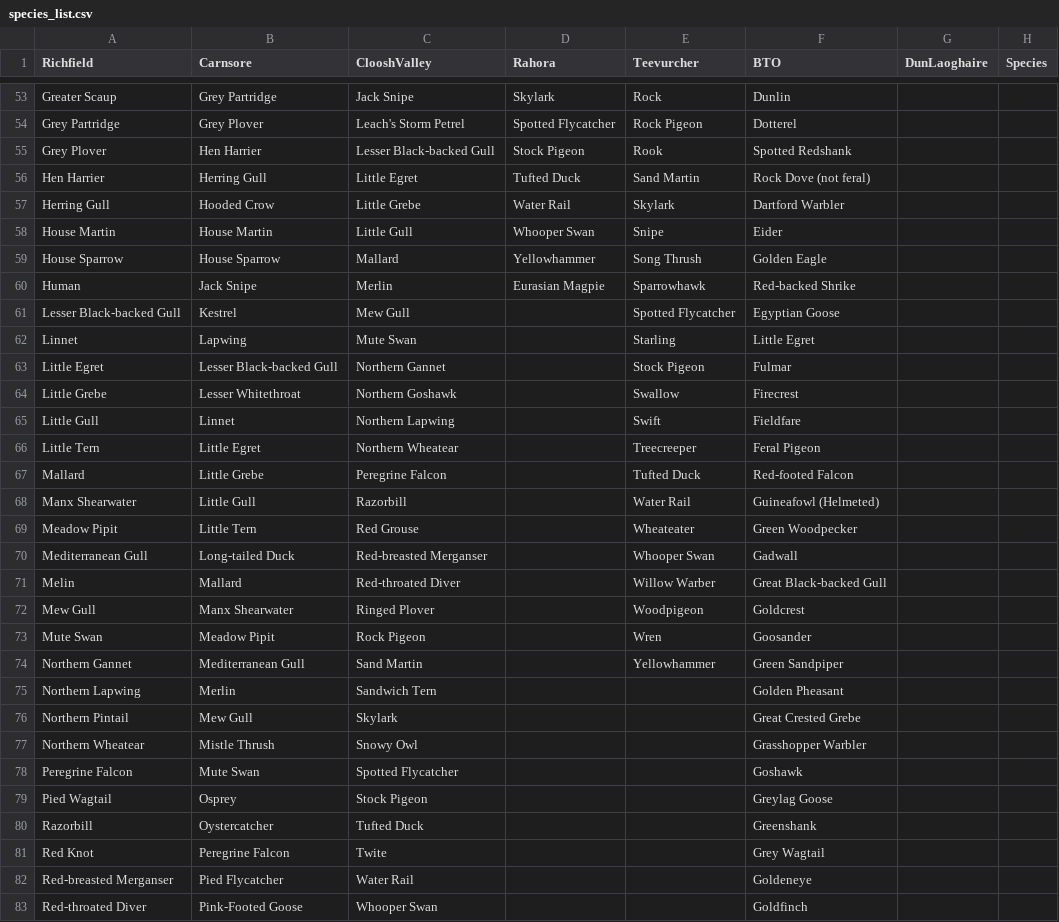
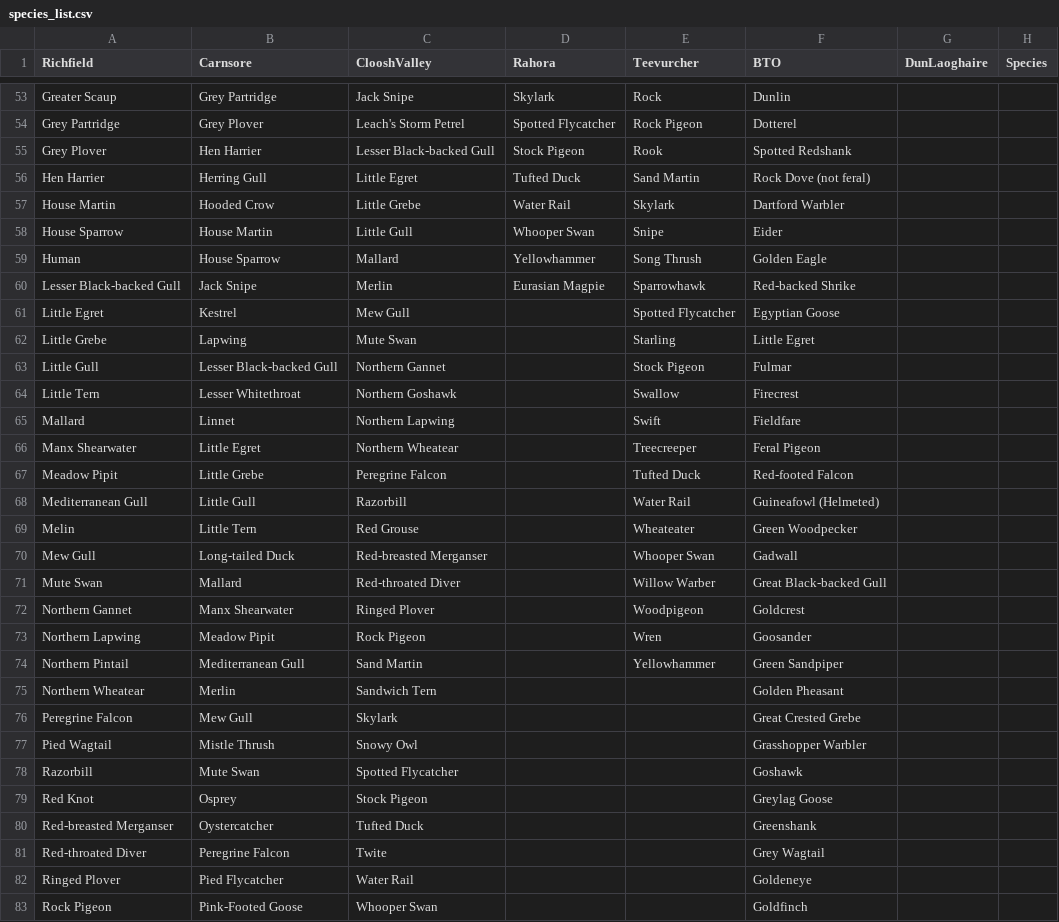
Before and after one commit to gibbona1/neal, a CSV file: species_list.csv, drawn as a sheet; only a part is shown, gaps mark what is left out; the diff covers the shown part only.

```diff
--- a/species_list.csv
+++ b/species_list.csv
@@ -56,28 +56,28 @@ Grey Plover,Hen Harrier,Lesser Black-backed Gull,Stock Pigeon,Rook,Spotted Redsh
 Hen Harrier,Herring Gull,Little Egret,Tufted Duck,Sand Martin,Rock Dove (not feral),,
-Herring Gull,Hooded Crow,Little Grebe,Water Rail,Skylark,Dartford Warbler,,
-House Martin,House Martin,Little Gull,Whooper Swan,Snipe,Eider,,
-House Sparrow,House Sparrow,Mallard,Yellowhammer,Song Thrush,Golden Eagle,,
-Human,Jack Snipe,Merlin,Eurasian Magpie,Sparrowhawk,Red-backed Shrike,,
-Lesser Black-backed Gull,Kestrel,Mew Gull,,Spotted Flycatcher,Egyptian Goose,,
-Linnet,Lapwing,Mute Swan,,Starling,Little Egret,,
-Little Egret,Lesser Black-backed Gull,Northern Gannet,,Stock Pigeon,Fulmar,,
-Little Grebe,Lesser Whitethroat,Northern Goshawk,,Swallow,Firecrest,,
-Little Gull,Linnet,Northern Lapwing,,Swift,Fieldfare,,
-Little Tern,Little Egret,Northern Wheatear,,Treecreeper,Feral Pigeon,,
-Mallard,Little Grebe,Peregrine Falcon,,Tufted Duck,Red-footed Falcon,,
-Manx Shearwater,Little Gull,Razorbill,,Water Rail,Guineafowl (Helmeted),,
-Meadow Pipit,Little Tern,Red Grouse,,Wheateater,Green Woodpecker,,
-Mediterranean Gull,Long-tailed Duck,Red-breasted Merganser,,Whooper Swan,Gadwall,,
-Melin,Mallard,Red-throated Diver,,Willow Warber,Great Black-backed Gull,,
-Mew Gull,Manx Shearwater,Ringed Plover,,Woodpigeon,Goldcrest,,
-Mute Swan,Meadow Pipit,Rock Pigeon,,Wren,Goosander,,
-Northern Gannet,Mediterranean Gull,Sand Martin,,Yellowhammer,Green Sandpiper,,
-Northern Lapwing,Merlin,Sandwich Tern,,,Golden Pheasant,,
-Northern Pintail,Mew Gull,Skylark,,,Great Crested Grebe,,
-Northern Wheatear,Mistle Thrush,Snowy Owl,,,Grasshopper Warbler,,
-Peregrine Falcon,Mute Swan,Spotted Flycatcher,,,Goshawk,,
-Pied Wagtail,Osprey,Stock Pigeon,,,Greylag Goose,,
-Razorbill,Oystercatcher,Tufted Duck,,,Greenshank,,
-Red Knot,Peregrine Falcon,Twite,,,Grey Wagtail,,
-Red-breasted Merganser,Pied Flycatcher,Water Rail,,,Goldeneye,,
-Red-throated Diver,Pink-Footed Goose,Whooper Swan,,,Goldfinch,,
+House Martin,Hooded Crow,Little Grebe,Water Rail,Skylark,Dartford Warbler,,
+House Sparrow,House Martin,Little Gull,Whooper Swan,Snipe,Eider,,
+Human,House Sparrow,Mallard,Yellowhammer,Song Thrush,Golden Eagle,,
+Lesser Black-backed Gull,Jack Snipe,Merlin,Eurasian Magpie,Sparrowhawk,Red-backed Shrike,,
+Little Egret,Kestrel,Mew Gull,,Spotted Flycatcher,Egyptian Goose,,
+Little Grebe,Lapwing,Mute Swan,,Starling,Little Egret,,
+Little Gull,Lesser Black-backed Gull,Northern Gannet,,Stock Pigeon,Fulmar,,
+Little Tern,Lesser Whitethroat,Northern Goshawk,,Swallow,Firecrest,,
+Mallard,Linnet,Northern Lapwing,,Swift,Fieldfare,,
+Manx Shearwater,Little Egret,Northern Wheatear,,Treecreeper,Feral Pigeon,,
+Meadow Pipit,Little Grebe,Peregrine Falcon,,Tufted Duck,Red-footed Falcon,,
+Mediterranean Gull,Little Gull,Razorbill,,Water Rail,Guineafowl (Helmeted),,
+Melin,Little Tern,Red Grouse,,Wheateater,Green Woodpecker,,
+Mew Gull,Long-tailed Duck,Red-breasted Merganser,,Whooper Swan,Gadwall,,
+Mute Swan,Mallard,Red-throated Diver,,Willow Warber,Great Black-backed Gull,,
+Northern Gannet,Manx Shearwater,Ringed Plover,,Woodpigeon,Goldcrest,,
+Northern Lapwing,Meadow Pipit,Rock Pigeon,,Wren,Goosander,,
+Northern Pintail,Mediterranean Gull,Sand Martin,,Yellowhammer,Green Sandpiper,,
+Northern Wheatear,Merlin,Sandwich Tern,,,Golden Pheasant,,
+Peregrine Falcon,Mew Gull,Skylark,,,Great Crested Grebe,,
+Pied Wagtail,Mistle Thrush,Snowy Owl,,,Grasshopper Warbler,,
+Razorbill,Mute Swan,Spotted Flycatcher,,,Goshawk,,
+Red Knot,Osprey,Stock Pigeon,,,Greylag Goose,,
+Red-breasted Merganser,Oystercatcher,Tufted Duck,,,Greenshank,,
+Red-throated Diver,Peregrine Falcon,Twite,,,Grey Wagtail,,
+Ringed Plover,Pied Flycatcher,Water Rail,,,Goldeneye,,
+Rock Pigeon,Pink-Footed Goose,Whooper Swan,,,Goldfinch,,
```
Also changed, not shown: 16 edited cells elsewhere in this file, labels/tmp_labels_tmp.csv, 2 other files.
